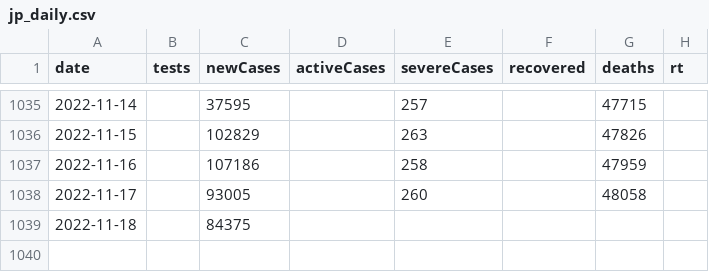
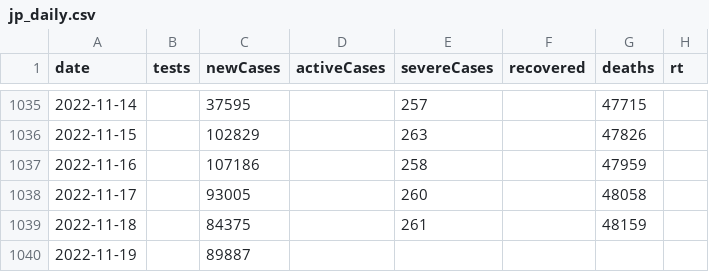
Before and after one commit to kj-9/dbt_covid19jp, a CSV file: dist/jp_daily.csv, drawn as a sheet; only a part is shown, gaps mark what is left out.

```diff
--- a/dist/jp_daily.csv
+++ b/dist/jp_daily.csv
@@ -1038,2 +1038,3 @@ date,tests,newCases,activeCases,severeCases,recovered,deaths,rt
 2022-11-17,,93005,,260,,48058,
-2022-11-18,,84375,,,,,
+2022-11-18,,84375,,261,,48159,
+2022-11-19,,89887,,,,,
```
Also changed, not shown: 3 other files.
